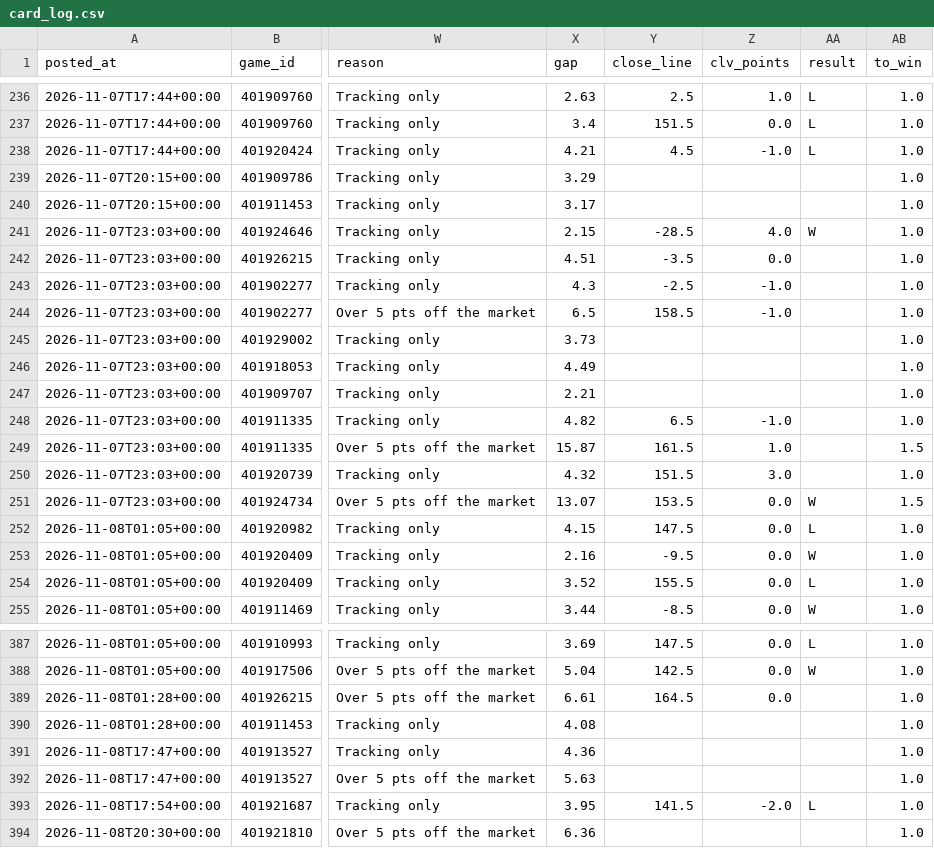
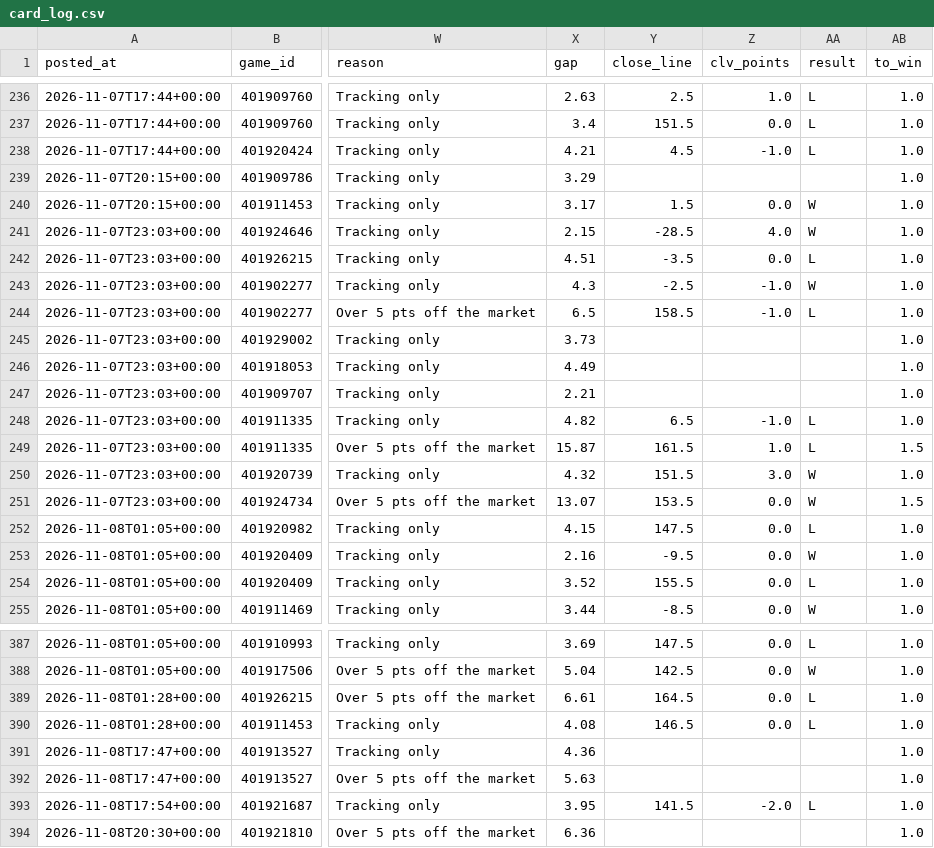
Before and after one commit to patjennings96-ctrl/ncaab-edge-board, a CSV file: data/history/card_log.csv, drawn as a sheet; only a part is shown, gaps mark what is left out; the diff names each change by its address in the sheet, - before the commit and + after, or states it on an @@ line.

```diff
--- a/data/history/card_log.csv
+++ b/data/history/card_log.csv
-Y240 (close_line): (empty)
+Y240 (close_line): 1.5
-Z240 (clv_points): (empty)
+Z240 (clv_points): 0.0
-AA240 (result): (empty)
+AA240 (result): W
-AA242 (result): (empty)
+AA242 (result): L
-AA243 (result): (empty)
+AA243 (result): W
-AA244 (result): (empty)
+AA244 (result): L
-AA248:AA249 (result): (empty)
+AA248:AA249 (result): L
-AA250 (result): (empty)
+AA250 (result): W
-AA389:AA390 (result): (empty)
+AA389:AA390 (result): L
-Y390 (close_line): (empty)
+Y390 (close_line): 146.5
-Z390 (clv_points): (empty)
+Z390 (clv_points): 0.0
```
Also changed, not shown: data/history/cal_log.csv, 3 other files.
